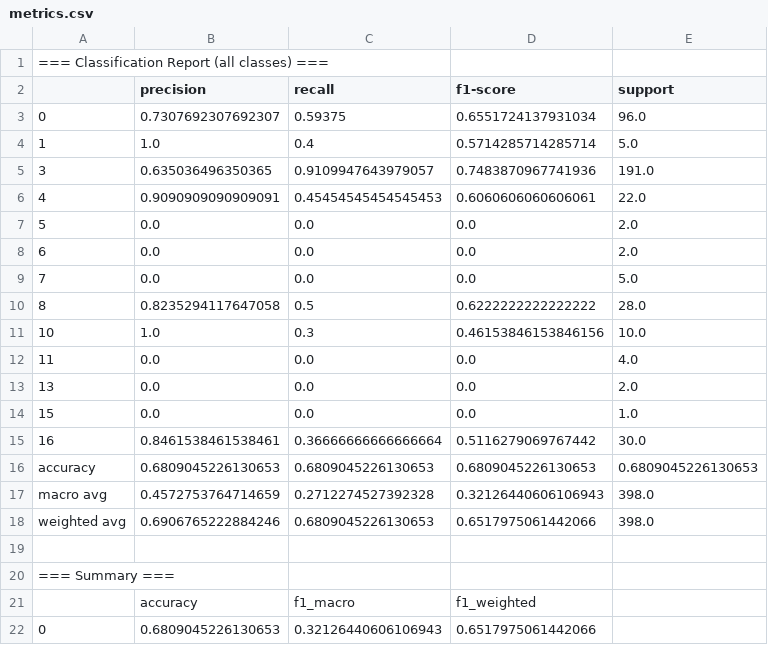
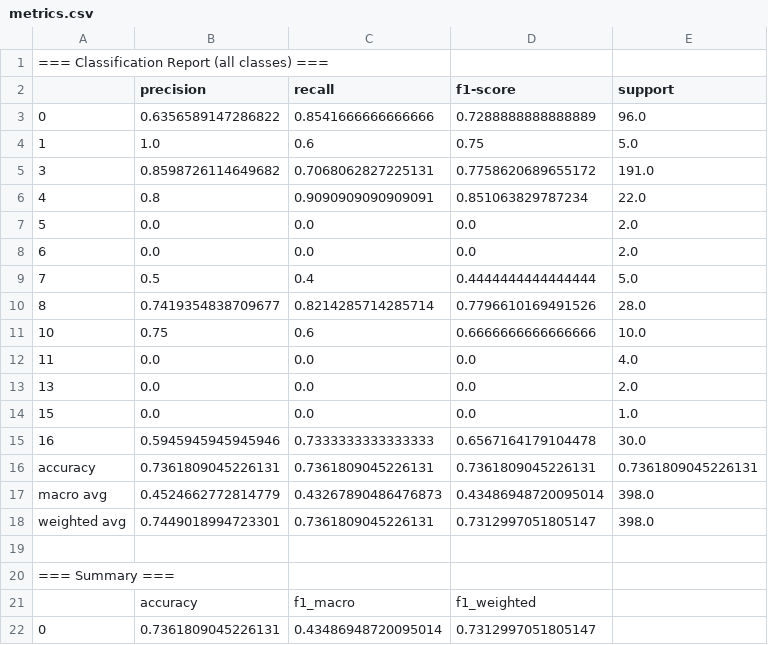
Before and after one commit to MagGoldi/NLP_Text-Routing, a CSV file: data/visualizations/catboost/metrics.csv, drawn as a sheet.

```diff
--- a/data/visualizations/catboost/metrics.csv
+++ b/data/visualizations/catboost/metrics.csv
@@ -2,11 +2,11 @@
 ,precision,recall,f1-score,support
-0,0.7307692307692307,0.59375,0.6551724137931034,96.0
-1,1.0,0.4,0.5714285714285714,5.0
-3,0.635036496350365,0.9109947643979057,0.7483870967741936,191.0
-4,0.9090909090909091,0.45454545454545453,0.6060606060606061,22.0
+0,0.6356589147286822,0.8541666666666666,0.7288888888888889,96.0
+1,1.0,0.6,0.75,5.0
+3,0.8598726114649682,0.7068062827225131,0.7758620689655172,191.0
+4,0.8,0.9090909090909091,0.851063829787234,22.0
 5,0.0,0.0,0.0,2.0
 6,0.0,0.0,0.0,2.0
-7,0.0,0.0,0.0,5.0
-8,0.8235294117647058,0.5,0.6222222222222222,28.0
-10,1.0,0.3,0.46153846153846156,10.0
+7,0.5,0.4,0.4444444444444444,5.0
+8,0.7419354838709677,0.8214285714285714,0.7796610169491526,28.0
+10,0.75,0.6,0.6666666666666666,10.0
 11,0.0,0.0,0.0,4.0
@@ -14,6 +14,6 @@
 15,0.0,0.0,0.0,1.0
-16,0.8461538461538461,0.36666666666666664,0.5116279069767442,30.0
-accuracy,0.6809045226130653,0.6809045226130653,0.6809045226130653,0.6809045226130653
-macro avg,0.4572753764714659,0.2712274527392328,0.32126440606106943,398.0
-weighted avg,0.6906765222884246,0.6809045226130653,0.6517975061442066,398.0
+16,0.5945945945945946,0.7333333333333333,0.6567164179104478,30.0
+accuracy,0.7361809045226131,0.7361809045226131,0.7361809045226131,0.7361809045226131
+macro avg,0.4524662772814779,0.43267890486476873,0.43486948720095014,398.0
+weighted avg,0.7449018994723301,0.7361809045226131,0.7312997051805147,398.0
 
@@ -21,2 +21,2 @@ weighted avg,0.6906765222884246,0.6809045226130653,0.6517975061442066,398.0
 ,accuracy,f1_macro,f1_weighted
-0,0.6809045226130653,0.32126440606106943,0.6517975061442066
+0,0.7361809045226131,0.43486948720095014,0.7312997051805147
```
Also changed, not shown: catboost_info/learn_error.tsv, catboost_info/test_error.tsv, 27 other files.
